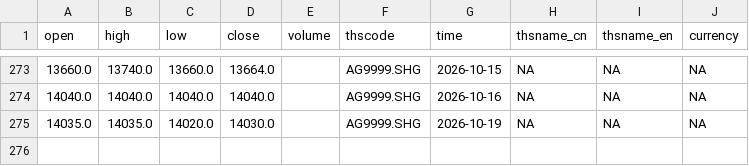
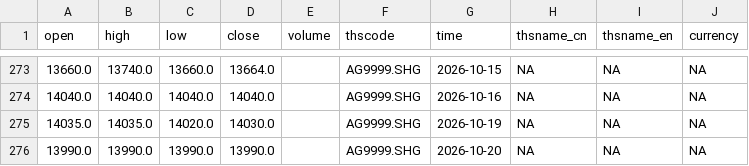
Before and after one commit to corgipotato-cyber/gold-monitor, a CSV file: data/ag_2025_now.csv, drawn as a sheet; only a part is shown, gaps mark what is left out; the diff names each change by its address in the sheet, - before the commit and + after, or states it on an @@ line.

```diff
--- a/data/ag_2025_now.csv
+++ b/data/ag_2025_now.csv
+row 276: 13990.0 | 13990.0 | 13990.0 | 13990.0 |  | AG9999.SHG | 2026-10-20 | NA | NA | NA
```
Also changed, not shown: data/au_2025_now.csv, 1 other file.
